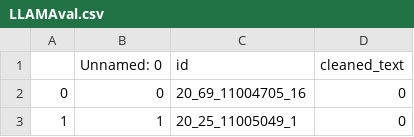
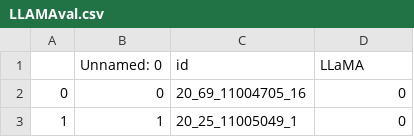
Before and after one commit to committopush/Thesis, a CSV file: model_comparison/LLAMAval.csv, drawn as a sheet; only a part is shown.

Commit message:
Update LLAMAval.csv

```diff
--- a/model_comparison/LLAMAval.csv
+++ b/model_comparison/LLAMAval.csv
@@ -1,2 +1,2 @@
-,Unnamed: 0,id,cleaned_text
+,Unnamed: 0,id,LLaMA
 0,0,20_69_11004705_16,0
```
